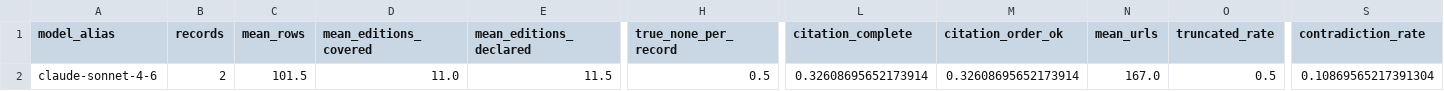
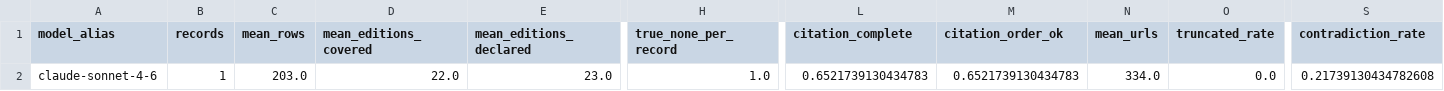
Before and after one commit to Arunav-Das/football_analyser, a CSV file: claude_code_football_player_by_year/analysis/summary_by_model.csv, drawn as a sheet; only a part is shown, gaps mark what is left out; the diff covers the shown part only; the diff names each change by its address in the sheet, - before the commit and + after, or states it on an @@ line.

```diff
--- a/claude_code_football_player_by_year/analysis/summary_by_model.csv
+++ b/claude_code_football_player_by_year/analysis/summary_by_model.csv
-B2 (records): 2
+B2 (records): 1
-C2 (mean_rows): 101.5
+C2 (mean_rows): 203.0
-D2 (mean_editions_covered): 11.0
+D2 (mean_editions_covered): 22.0
-E2 (mean_editions_declared): 11.5
+E2 (mean_editions_declared): 23.0
-H2 (true_none_per_record): 0.5
+H2 (true_none_per_record): 1.0
-L2 (citation_complete): 0.32608695652173914
+L2 (citation_complete): 0.6521739130434783
-M2 (citation_order_ok): 0.32608695652173914
+M2 (citation_order_ok): 0.6521739130434783
-N2 (mean_urls): 167.0
+N2 (mean_urls): 334.0
-O2 (truncated_rate): 0.5
+O2 (truncated_rate): 0.0
-S2 (contradiction_rate): 0.10869565217391304
+S2 (contradiction_rate): 0.21739130434782608
```
Also changed, not shown: 9 edited cells elsewhere in this file, claude_code_football_player_by_year/analysis/eval_per_record.csv, claude_code_football_player_by_year/analysis/per_year_eval.csv, 37 other files.
